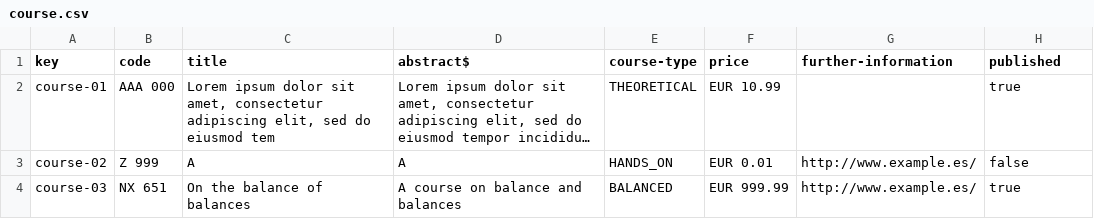
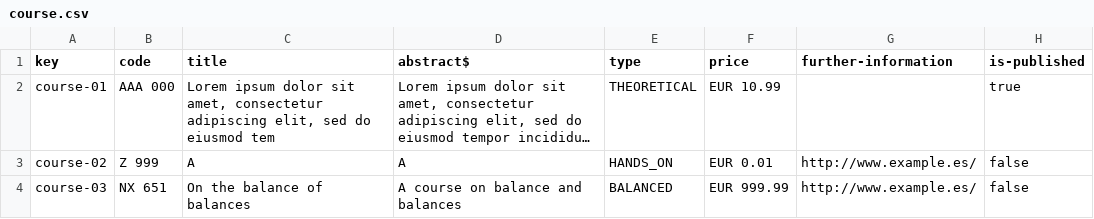
Before and after one commit to DP2-2023/Acme-L3-D03, a CSV file: src/main/webapp/WEB-INF/resources/sample-data/course.csv, drawn as a sheet; long unchanged cells end in …; the diff names each change by its address in the sheet, - before the commit and + after, or states it on an @@ line.

Commit message:
feat: Add lecturer course management

```diff
--- a/src/main/webapp/WEB-INF/resources/sample-data/course.csv
+++ b/src/main/webapp/WEB-INF/resources/sample-data/course.csv
-E1: course-type
+E1: type
-H1: published
+H1: is-published
-H4 (is-published): true
+H4 (is-published): false
```
Also changed, not shown: src/main/webapp/WEB-INF/resources/sample-data/lecture.csv, 35 other files.
